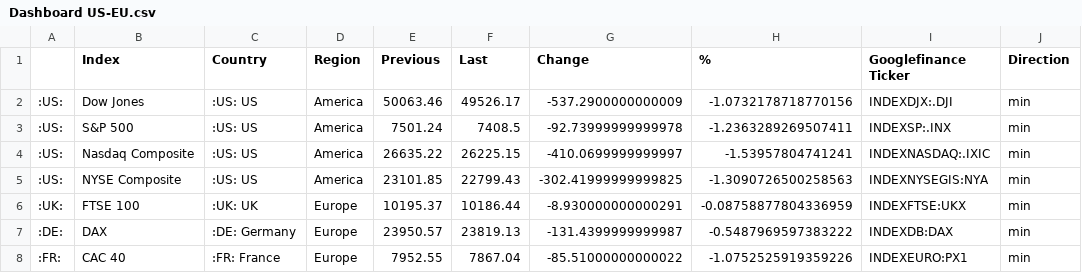
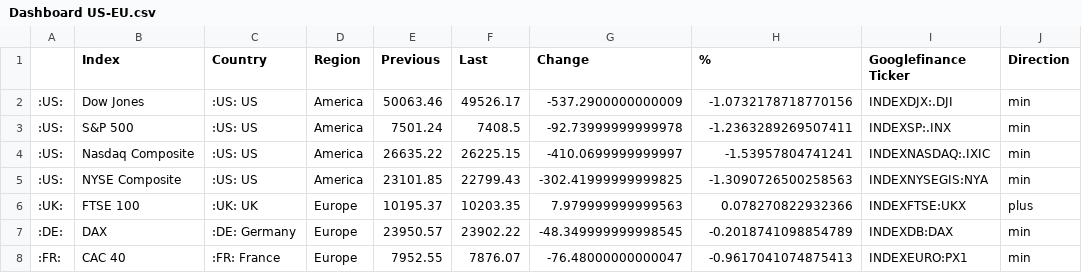
Before and after one commit to lisnhaaw/datawrapper-csv, a CSV file: data/Dashboard US-EU.csv, drawn as a sheet.

Commit message:
Update data CSV

```diff
--- a/data/Dashboard US-EU.csv
+++ b/data/Dashboard US-EU.csv
@@ -5,4 +5,4 @@
 :US:,NYSE Composite,:US: US,America,23101.85,22799.43,-302.41999999999825,-1.3090726500258563,INDEXNYSEGIS:NYA,min
-:UK:,FTSE 100,:UK: UK,Europe,10195.37,10186.44,-8.930000000000291,-0.08758877804336959,INDEXFTSE:UKX,min
-:DE:,DAX,:DE: Germany,Europe,23950.57,23819.13,-131.4399999999987,-0.5487969597383222,INDEXDB:DAX,min
-:FR:,CAC 40,:FR: France,Europe,7952.55,7867.04,-85.51000000000022,-1.0752525919359226,INDEXEURO:PX1,min
+:UK:,FTSE 100,:UK: UK,Europe,10195.37,10203.35,7.979999999999563,0.078270822932366,INDEXFTSE:UKX,plus
+:DE:,DAX,:DE: Germany,Europe,23950.57,23902.22,-48.349999999998545,-0.2018741098854789,INDEXDB:DAX,min
+:FR:,CAC 40,:FR: France,Europe,7952.55,7876.07,-76.48000000000047,-0.9617041074875413,INDEXEURO:PX1,min
```
